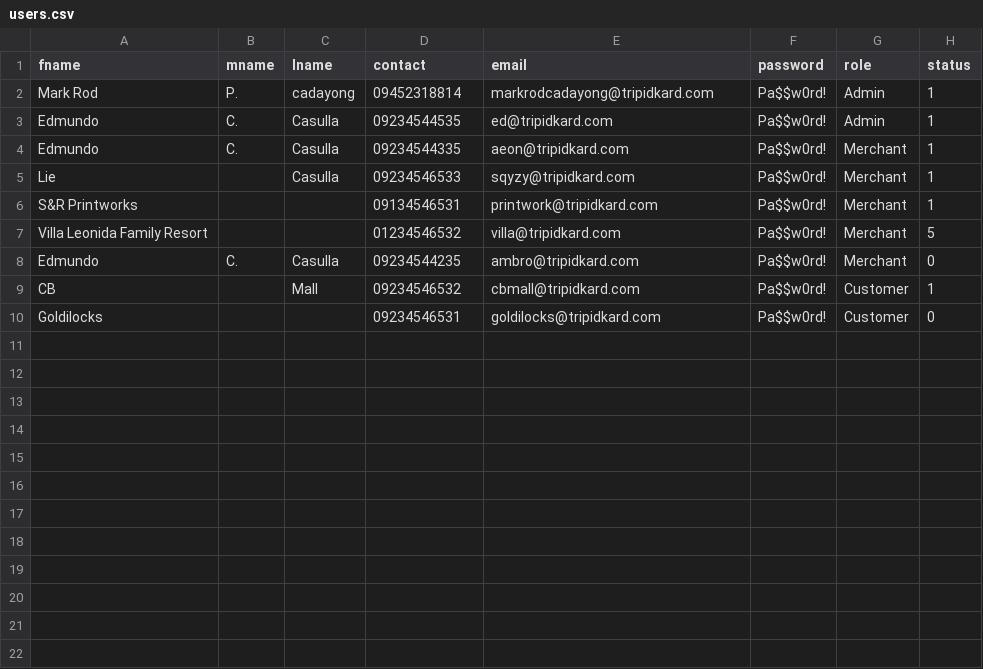
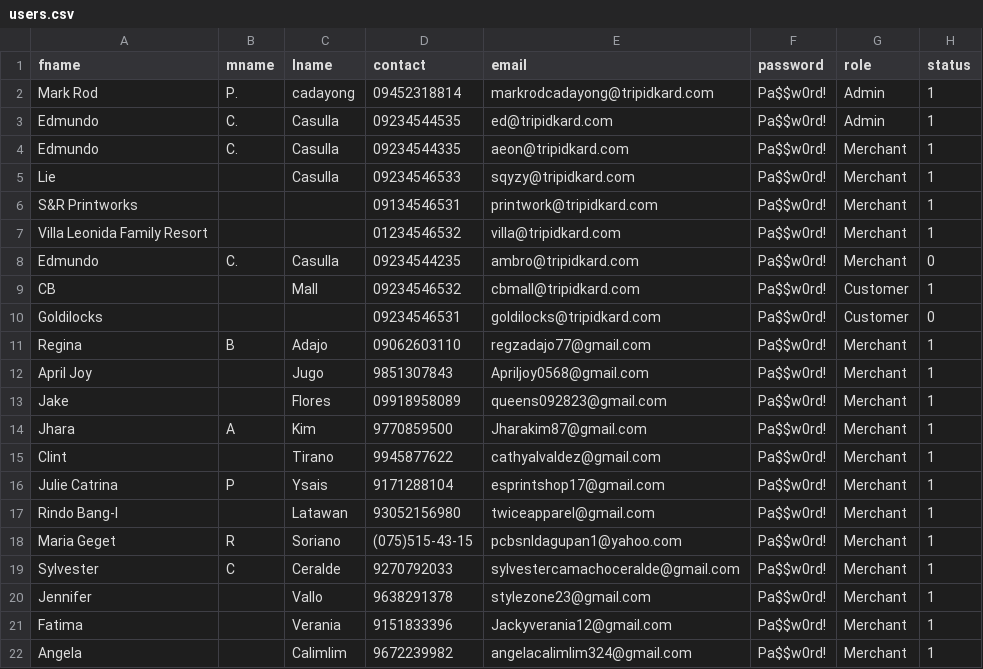
Before and after one commit to aeonsprint/tripidkard-vue, a CSV file: storage/data/users.csv, drawn as a sheet.

```diff
--- a/storage/data/users.csv
+++ b/storage/data/users.csv
@@ -6,3 +6,3 @@ Lie,,Casulla,09234546533,sqyzy@tripidkard.com,Pa$$w0rd!,Merchant,1
 S&R Printworks,,,09134546531,printwork@tripidkard.com,Pa$$w0rd!,Merchant,1
-Villa Leonida Family Resort,,,01234546532,villa@tripidkard.com,Pa$$w0rd!,Merchant,5
+Villa Leonida Family Resort,,,01234546532,villa@tripidkard.com,Pa$$w0rd!,Merchant,1
 Edmundo,C.,Casulla,09234544235,ambro@tripidkard.com,Pa$$w0rd!,Merchant,0
@@ -10 +10,13 @@ CB,,Mall,09234546532,cbmall@tripidkard.com,Pa$$w0rd!,Customer,1
 Goldilocks,,,09234546531,goldilocks@tripidkard.com,Pa$$w0rd!,Customer,0
+Regina,B,Adajo,09062603110,regzadajo77@gmail.com,Pa$$w0rd!,Merchant,1
+April Joy,,Jugo,9851307843,Apriljoy0568@gmail.com,Pa$$w0rd!,Merchant,1
+Jake,,Flores,09918958089,queens092823@gmail.com,Pa$$w0rd!,Merchant,1
+Jhara,A,Kim,9770859500,Jharakim87@gmail.com,Pa$$w0rd!,Merchant,1
+Clint,,Tirano,9945877622,cathyalvaldez@gmail.com,Pa$$w0rd!,Merchant,1
+Julie Catrina,P,Ysais,9171288104,esprintshop17@gmail.com,Pa$$w0rd!,Merchant,1
+Rindo Bang-I,,Latawan,93052156980,twiceapparel@gmail.com,Pa$$w0rd!,Merchant,1
+Maria Geget,R,Soriano,(075)515-43-15,pcbsnldagupan1@yahoo.com,Pa$$w0rd!,Merchant,1
+Sylvester,C,Ceralde,9270792033,sylvestercamachoceralde@gmail.com,Pa$$w0rd!,Merchant,1
+Jennifer,,Vallo,9638291378,stylezone23@gmail.com,Pa$$w0rd!,Merchant,1
+Fatima,,Verania,9151833396,Jackyverania12@gmail.com,Pa$$w0rd!,Merchant,1
+Angela,,Calimlim,9672239982,angelacalimlim324@gmail.com,Pa$$w0rd!,Merchant,1
```
Also changed, not shown: storage/data/merchants.csv, 11 other files.
